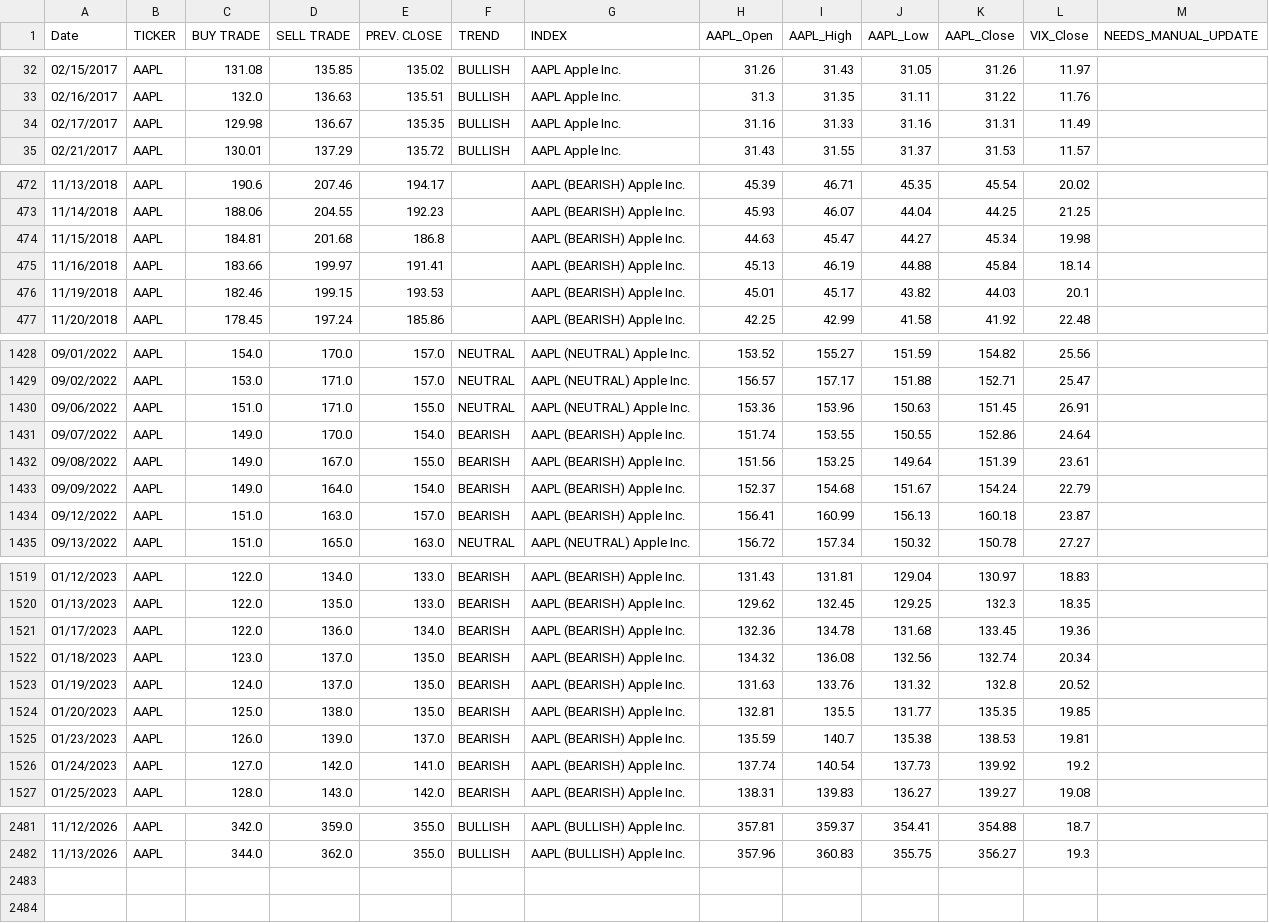
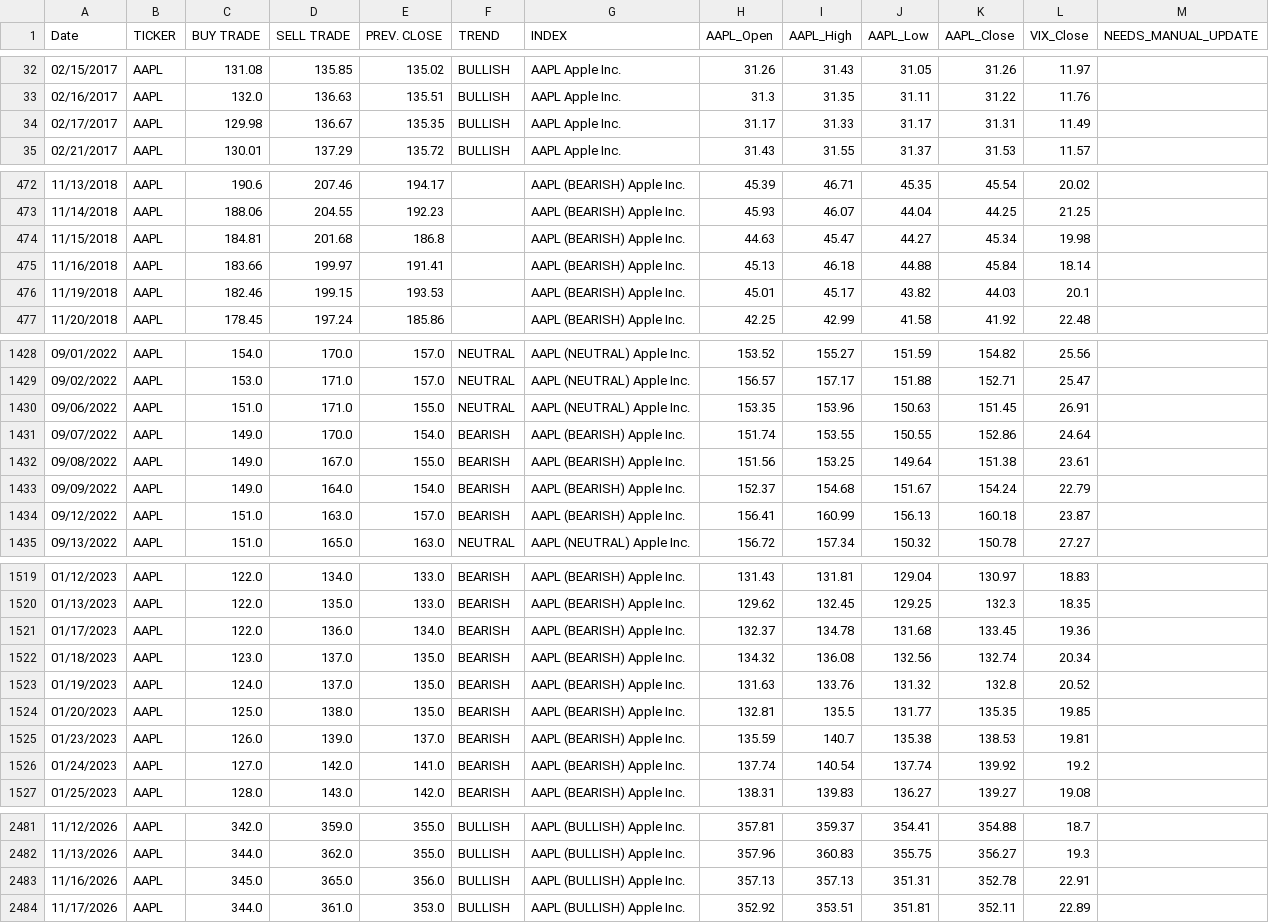
Before and after one commit to dchebows/HE-analysis-pipeline, a CSV file: Risk_Range_Data/04_enriched/AAPL_enriched.csv, drawn as a sheet; only a part is shown, gaps mark what is left out; the diff covers the shown part only.

```diff
--- a/Risk_Range_Data/04_enriched/AAPL_enriched.csv
+++ b/Risk_Range_Data/04_enriched/AAPL_enriched.csv
@@ -33,3 +33,3 @@ Date,TICKER,BUY TRADE,SELL TRADE,PREV. CLOSE,TREND,INDEX,AAPL_Open,AAPL_High,AAP
 02/16/2017,AAPL,132.0,136.63,135.51,BULLISH,AAPL  Apple Inc.,31.3,31.35,31.11,31.22,11.76,
-02/17/2017,AAPL,129.98,136.67,135.35,BULLISH,AAPL  Apple Inc.,31.16,31.33,31.16,31.31,11.49,
+02/17/2017,AAPL,129.98,136.67,135.35,BULLISH,AAPL  Apple Inc.,31.17,31.33,31.17,31.31,11.49,
 02/21/2017,AAPL,130.01,137.29,135.72,BULLISH,AAPL  Apple Inc.,31.43,31.55,31.37,31.53,11.57,
@@ -474,3 +474,3 @@ Date,TICKER,BUY TRADE,SELL TRADE,PREV. CLOSE,TREND,INDEX,AAPL_Open,AAPL_High,AAP
 11/15/2018,AAPL,184.81,201.68,186.8,,AAPL (BEARISH)  Apple Inc.,44.63,45.47,44.27,45.34,19.98,
-11/16/2018,AAPL,183.66,199.97,191.41,,AAPL (BEARISH)  Apple Inc.,45.13,46.19,44.88,45.84,18.14,
+11/16/2018,AAPL,183.66,199.97,191.41,,AAPL (BEARISH)  Apple Inc.,45.13,46.18,44.88,45.84,18.14,
 11/19/2018,AAPL,182.46,199.15,193.53,,AAPL (BEARISH)  Apple Inc.,45.01,45.17,43.82,44.03,20.1,
@@ -1429,5 +1429,5 @@ Date,TICKER,BUY TRADE,SELL TRADE,PREV. CLOSE,TREND,INDEX,AAPL_Open,AAPL_High,AAP
 09/02/2022,AAPL,153.0,171.0,157.0,NEUTRAL,AAPL (NEUTRAL) Apple Inc.,156.57,157.17,151.88,152.71,25.47,
-09/06/2022,AAPL,151.0,171.0,155.0,NEUTRAL,AAPL (NEUTRAL) Apple Inc.,153.36,153.96,150.63,151.45,26.91,
+09/06/2022,AAPL,151.0,171.0,155.0,NEUTRAL,AAPL (NEUTRAL) Apple Inc.,153.35,153.96,150.63,151.45,26.91,
 09/07/2022,AAPL,149.0,170.0,154.0,BEARISH,AAPL (BEARISH) Apple Inc.,151.74,153.55,150.55,152.86,24.64,
-09/08/2022,AAPL,149.0,167.0,155.0,BEARISH,AAPL (BEARISH) Apple Inc.,151.56,153.25,149.64,151.39,23.61,
+09/08/2022,AAPL,149.0,167.0,155.0,BEARISH,AAPL (BEARISH) Apple Inc.,151.56,153.25,149.64,151.38,23.61,
 09/09/2022,AAPL,149.0,164.0,154.0,BEARISH,AAPL (BEARISH) Apple Inc.,152.37,154.68,151.67,154.24,22.79,
@@ -1520,3 +1520,3 @@ Date,TICKER,BUY TRADE,SELL TRADE,PREV. CLOSE,TREND,INDEX,AAPL_Open,AAPL_High,AAP
 01/13/2023,AAPL,122.0,135.0,133.0,BEARISH,AAPL (BEARISH) Apple Inc.,129.62,132.45,129.25,132.3,18.35,
-01/17/2023,AAPL,122.0,136.0,134.0,BEARISH,AAPL (BEARISH) Apple Inc.,132.36,134.78,131.68,133.45,19.36,
+01/17/2023,AAPL,122.0,136.0,134.0,BEARISH,AAPL (BEARISH) Apple Inc.,132.37,134.78,131.68,133.45,19.36,
 01/18/2023,AAPL,123.0,137.0,135.0,BEARISH,AAPL (BEARISH) Apple Inc.,134.32,136.08,132.56,132.74,20.34,
@@ -1525,3 +1525,3 @@ Date,TICKER,BUY TRADE,SELL TRADE,PREV. CLOSE,TREND,INDEX,AAPL_Open,AAPL_High,AAP
 01/23/2023,AAPL,126.0,139.0,137.0,BEARISH,AAPL (BEARISH) Apple Inc.,135.59,140.7,135.38,138.53,19.81,
-01/24/2023,AAPL,127.0,142.0,141.0,BEARISH,AAPL (BEARISH) Apple Inc.,137.74,140.54,137.73,139.92,19.2,
+01/24/2023,AAPL,127.0,142.0,141.0,BEARISH,AAPL (BEARISH) Apple Inc.,137.74,140.54,137.74,139.92,19.2,
 01/25/2023,AAPL,128.0,143.0,142.0,BEARISH,AAPL (BEARISH) Apple Inc.,138.31,139.83,136.27,139.27,19.08,
@@ -2482 +2482,3 @@ Date,TICKER,BUY TRADE,SELL TRADE,PREV. CLOSE,TREND,INDEX,AAPL_Open,AAPL_High,AAP
 11/13/2026,AAPL,344.0,362.0,355.0,BULLISH,AAPL (BULLISH) Apple Inc.,357.96,360.83,355.75,356.27,19.3,
+11/16/2026,AAPL,345.0,365.0,356.0,BULLISH,AAPL (BULLISH) Apple Inc.,357.13,357.13,351.31,352.78,22.91,
+11/17/2026,AAPL,344.0,361.0,353.0,BULLISH,AAPL (BULLISH) Apple Inc.,352.92,353.51,351.81,352.11,22.89,
```
Also changed, not shown: 10 edited cells elsewhere in this file, Risk_Range_Data/04_enriched/BITCOIN_enriched.csv, Risk_Range_Data/04_enriched/COMPQ_enriched.csv, 20 other files.
